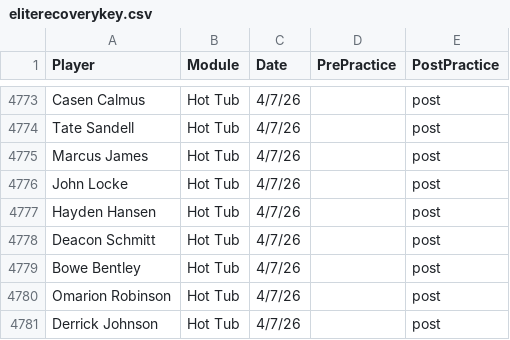
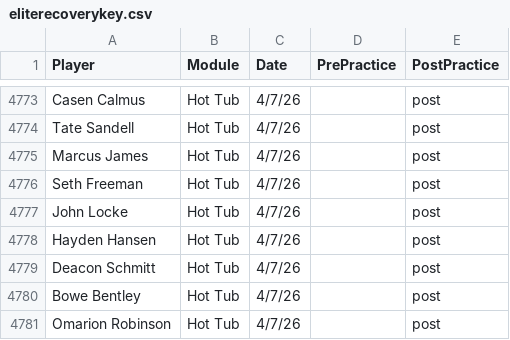
Before and after one commit to emmettj634-png/recovery-dashboard, a CSV file: eliterecoverykey.csv, drawn as a sheet; only a part is shown, gaps mark what is left out; the shorter side is filled out with more unchanged rows; the diff names each change by its address in the sheet, - before the commit and + after, or states it on an @@ line.

Commit message:
Update eliterecoverykey.csv

```diff
--- a/eliterecoverykey.csv
+++ b/eliterecoverykey.csv
+row 4776: Seth Freeman | Hot Tub | 4/7/26 |  | post
```
